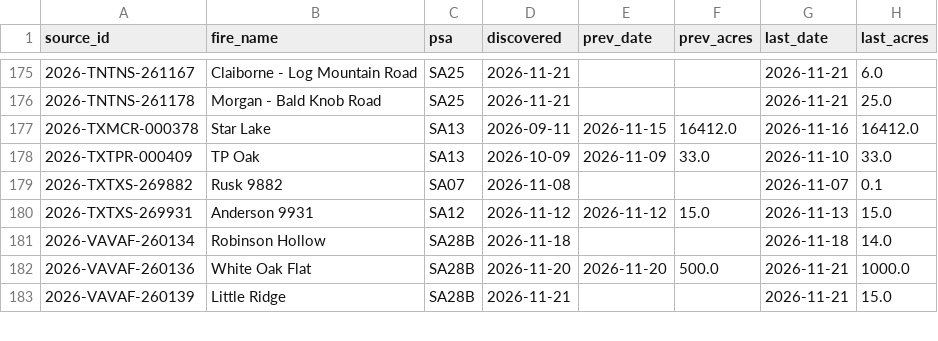
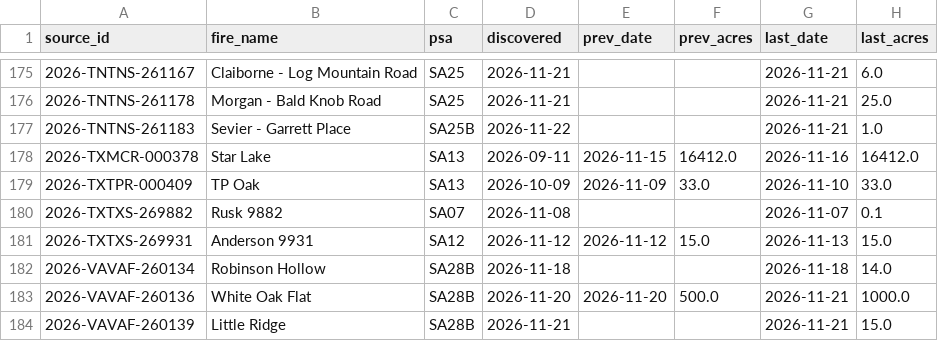
Before and after one commit to SWCCFireWx/fire-7day-national, a CSV file: data/SA/fire_tracking.csv, drawn as a sheet; only a part is shown, gaps mark what is left out.

```diff
--- a/data/SA/fire_tracking.csv
+++ b/data/SA/fire_tracking.csv
@@ -176,2 +176,3 @@ source_id,fire_name,psa,discovered,prev_date,prev_acres,last_date,last_acres
 2026-TNTNS-261178,Morgan - Bald Knob Road,SA25,2026-11-21,,,2026-11-21,25.0
+2026-TNTNS-261183,Sevier - Garrett Place,SA25B,2026-11-22,,,2026-11-21,1.0
 2026-TXMCR-000378,Star Lake,SA13,2026-09-11,2026-11-15,16412.0,2026-11-16,16412.0
```
Also changed, not shown: data/pull_log.csv, 10 other files.
